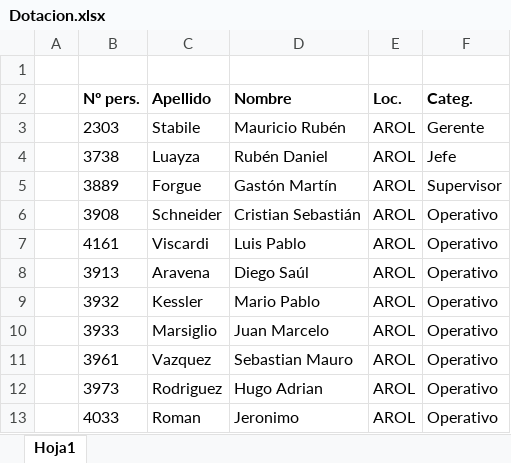
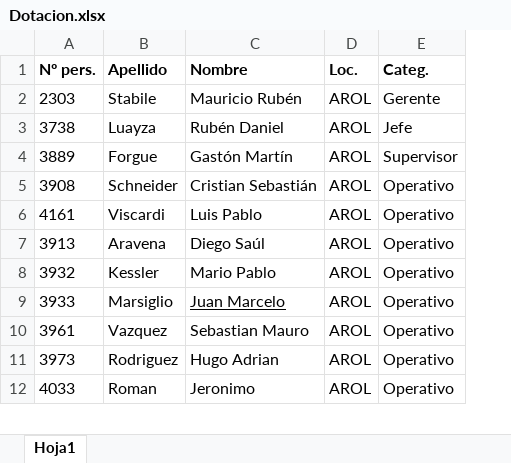
Before and after one commit to mariano932/excel, an Excel workbook: Dotacion.xlsx, sheet Hoja1, drawn as a sheet; only a part is shown; values as stored, in another font and other column widths than the file's, no borders; removed rows and columns are numbered as before the commit, all else as after; the diff names each change by its address in the sheet, - before the commit and + after, or states it on an @@ line.

Commit message:
Add files via upload

```diff
--- a/Dotacion.xlsx (sheet Hoja1)
+++ b/Dotacion.xlsx (sheet Hoja1)
-column A, empty
-row 1: (empty)
-C9 underline: off
+C9 underline: on
```
